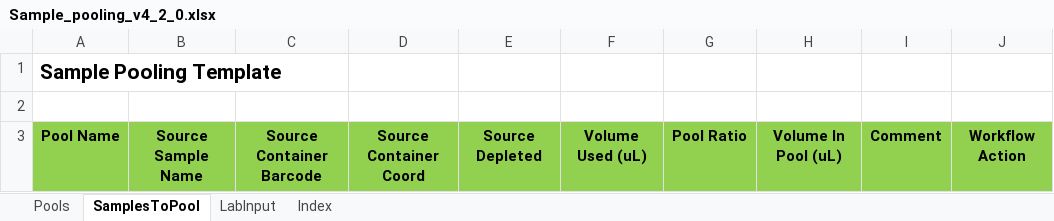
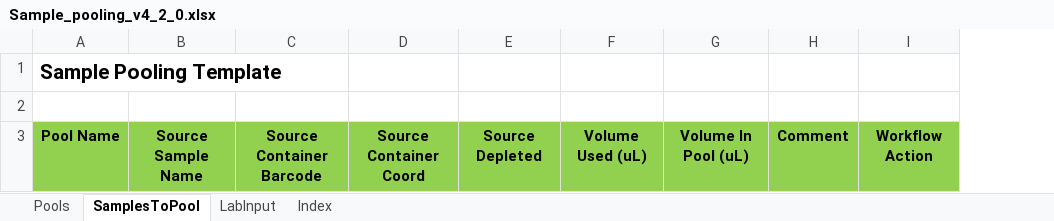
Before and after one commit to c3g/freezeman, an Excel workbook: backend/fms_core/static/submission_templates/Sample_pooling_v4_2_0.xlsx, sheet SamplesToPool, drawn as a sheet; values as stored, in another font and other column widths than the file's, no borders; the diff names each change by its address in the sheet, - before the commit and + after, or states it on an @@ line.

Commit message:
First draft. Removed pooling from normalization planning. Changed pooling volume calculation. Updated some tests. wip.

```diff
--- a/backend/fms_core/static/submission_templates/Sample_pooling_v4_2_0.xlsx (sheet SamplesToPool)
+++ b/backend/fms_core/static/submission_templates/Sample_pooling_v4_2_0.xlsx (sheet SamplesToPool)
-column G, row 3: Pool Ratio
```
Also changed, not shown: 35 other files.
